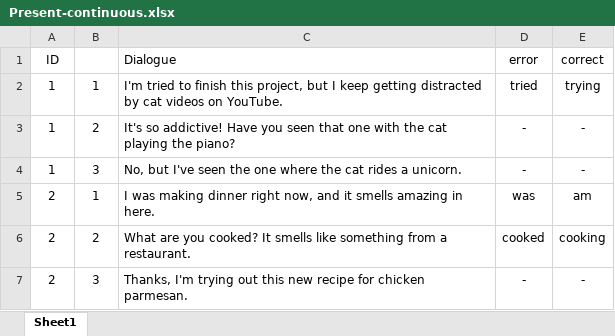
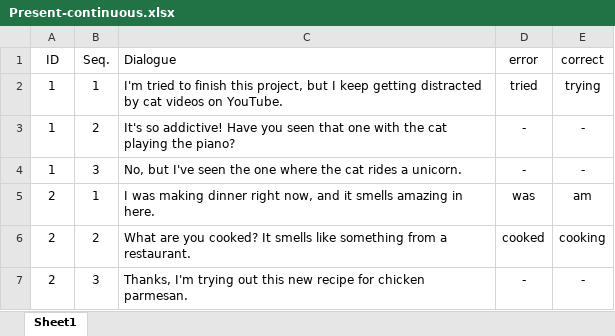
Before and after one commit to Poomyyyy/Grammar-game, an Excel workbook: conversation/Present-continuous.xlsx, sheet Sheet1, drawn as a sheet; only a part is shown; values as stored, in another font and other column widths than the file's, no borders; the diff names each change by its address in the sheet, - before the commit and + after, or states it on an @@ line.

```diff
--- a/conversation/Present-continuous.xlsx (sheet Sheet1)
+++ b/conversation/Present-continuous.xlsx (sheet Sheet1)
-B1: (empty)
+B1: Seq.
```
Also changed, not shown: 16 other files.
